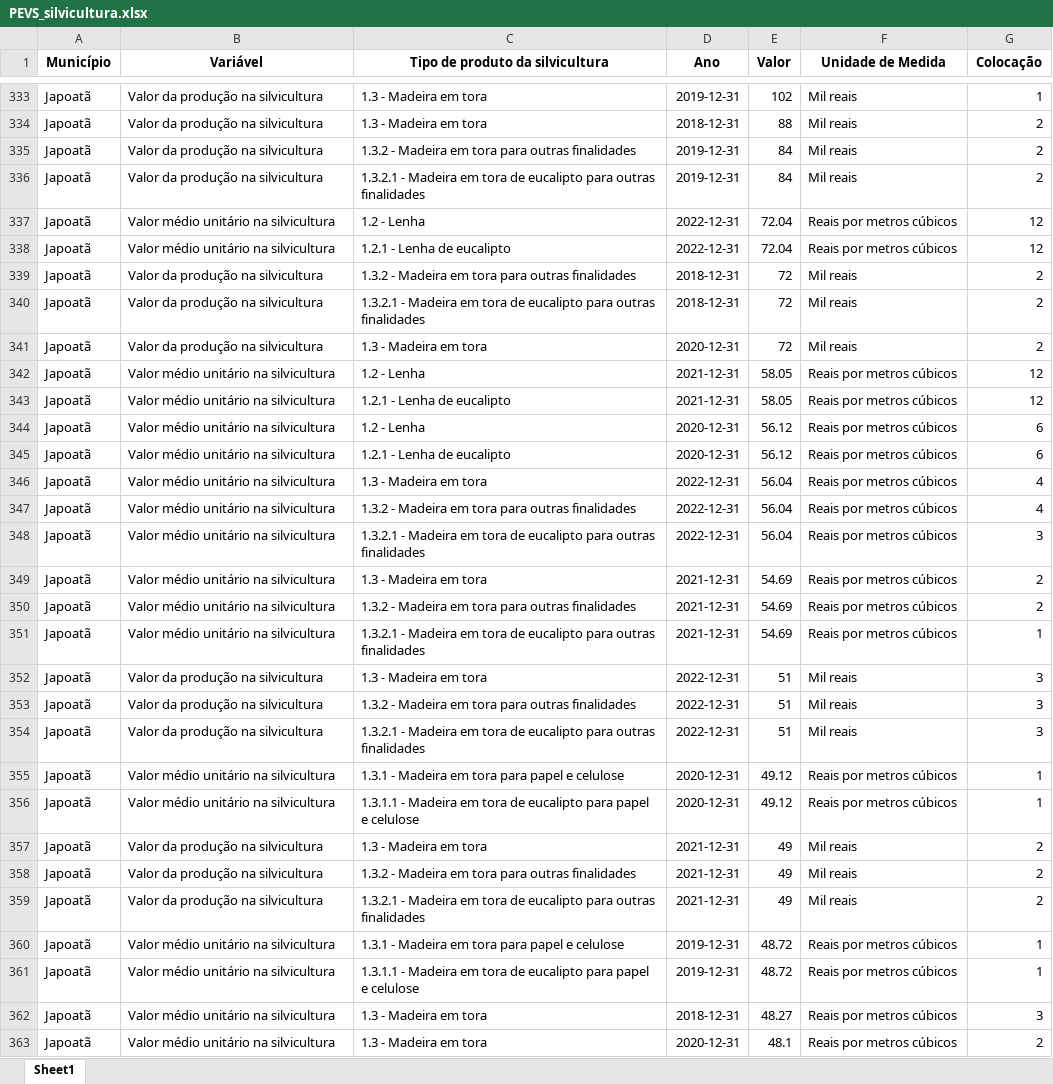
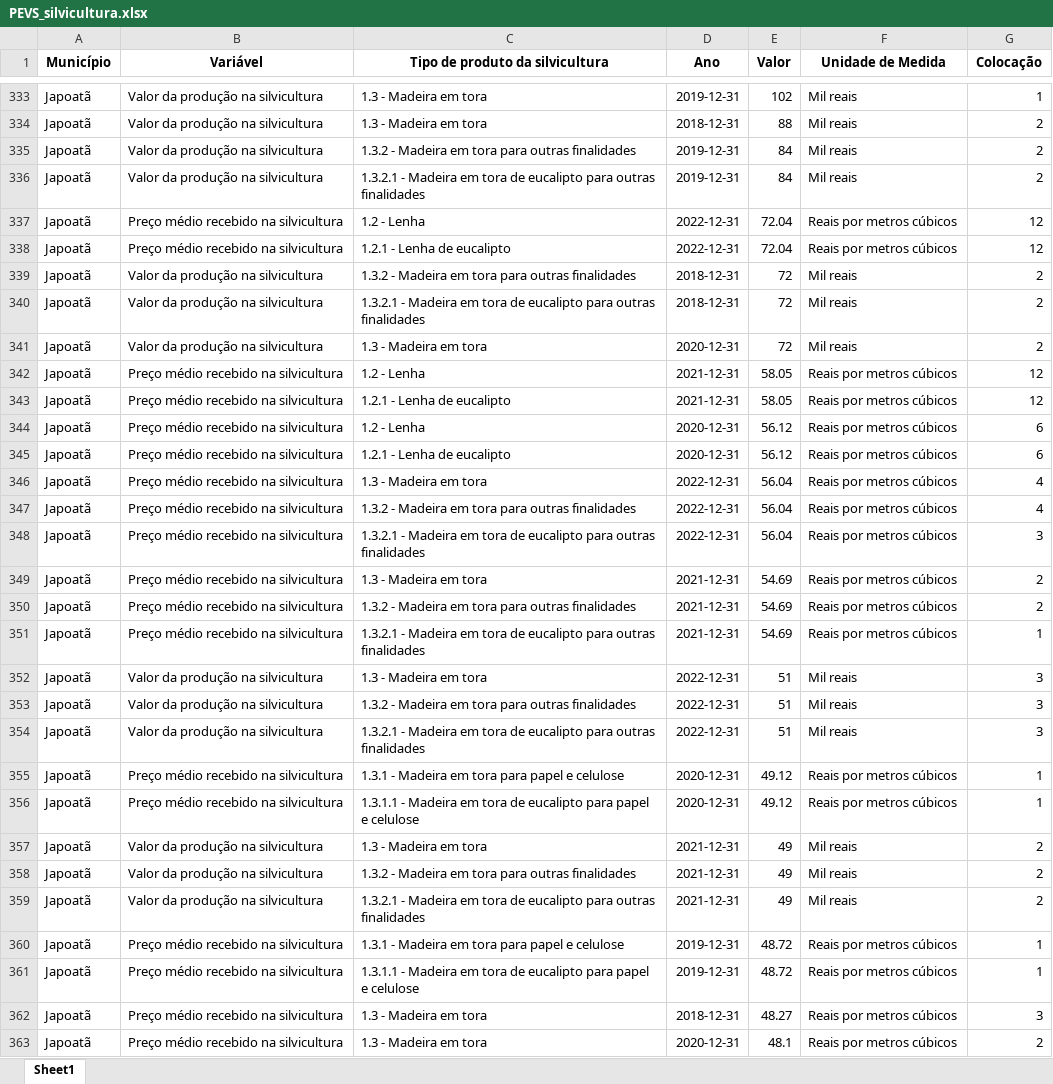
Before and after one commit to anuariosocieconomico/SP8, an Excel workbook: Municípios/Data/PEVS_silvicultura.xlsx, sheet Sheet1, drawn as a sheet; only a part is shown, gaps mark what is left out; values as stored, in another font and other column widths than the file's, no borders; the diff covers the shown part only; the diff names each change by its address in the sheet, - before the commit and + after, or states it on an @@ line.

```diff
--- a/Municípios/Data/PEVS_silvicultura.xlsx (sheet Sheet1)
+++ b/Municípios/Data/PEVS_silvicultura.xlsx (sheet Sheet1)
-B337:B338 (Variável): Valor médio unitário na silvicultura
+B337:B338 (Variável): Preço médio recebido na silvicultura
-B342:B351 (Variável): Valor médio unitário na silvicultura
+B342:B351 (Variável): Preço médio recebido na silvicultura
-B355:B356 (Variável): Valor médio unitário na silvicultura
+B355:B356 (Variável): Preço médio recebido na silvicultura
-B360:B363 (Variável): Valor médio unitário na silvicultura
+B360:B363 (Variável): Preço médio recebido na silvicultura
```
Also changed, not shown: 199 edited cells elsewhere in this sheet, Municípios/Data/PEVS_area.xlsx, Municípios/Data/PEVS_extracao.xlsx.
